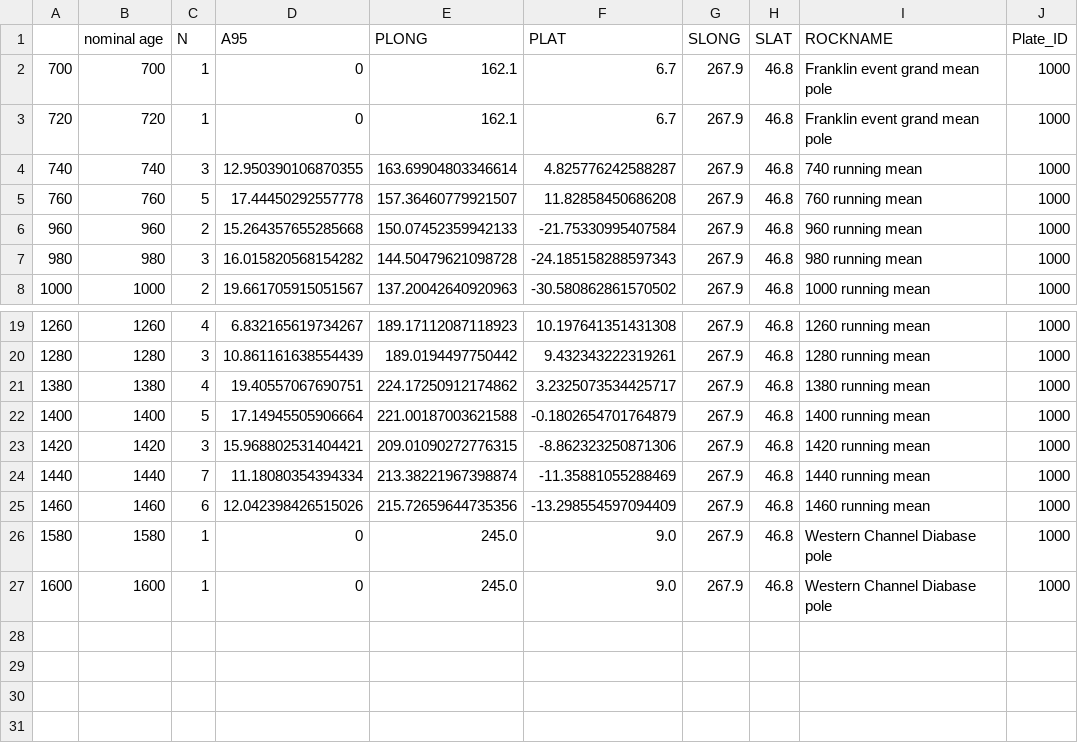
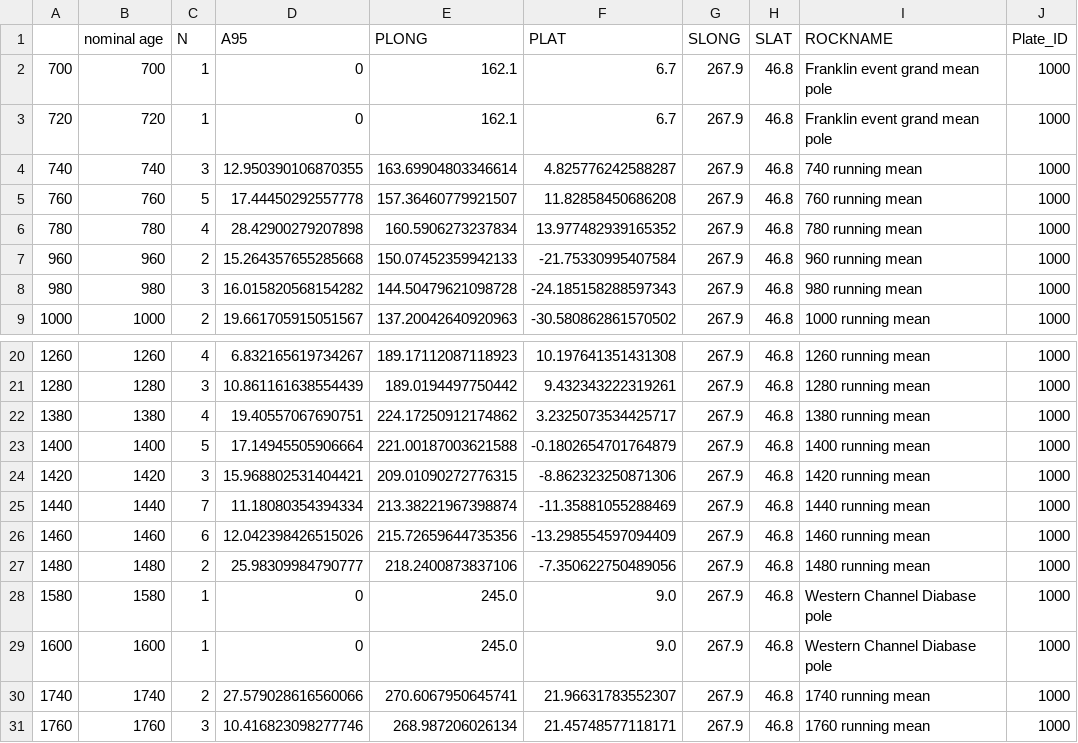
Before and after one commit to Swanson-Hysell-Group/Laurentia_Paleogeography, a CSV file: Data/Laurentia_running_mean.csv, drawn as a sheet; only a part is shown, gaps mark what is left out; the diff names each change by its address in the sheet, - before the commit and + after, or states it on an @@ line.

```diff
--- a/Data/Laurentia_running_mean.csv
+++ b/Data/Laurentia_running_mean.csv
+row 6: 780 | 780 | 4 | 28.42900279207898 | 160.5906273237834 | 13.977482939165352 | 267.9 | 46.8 | 780 running mean | 1000
+row 27: 1480 | 1480 | 2 | 25.98309984790777 | 218.2400873837106 | -7.350622750489056 | 267.9 | 46.8 | 1480 running mean | 1000
+row 30: 1740 | 1740 | 2 | 27.579028616560066 | 270.6067950645741 | 21.96631783552307 | 267.9 | 46.8 | 1740 running mean | 1000
+row 31: 1760 | 1760 | 3 | 10.416823098277746 | 268.987206026134 | 21.45748577118171 | 267.9 | 46.8 | 1760 running mean | 1000
```
Also changed, not shown: Code/Leirubakki_Laurentia_compilation.csv, Models/motion_paths/SH_prot_duluth_simple_reconstruct.csv, 35 other files.
